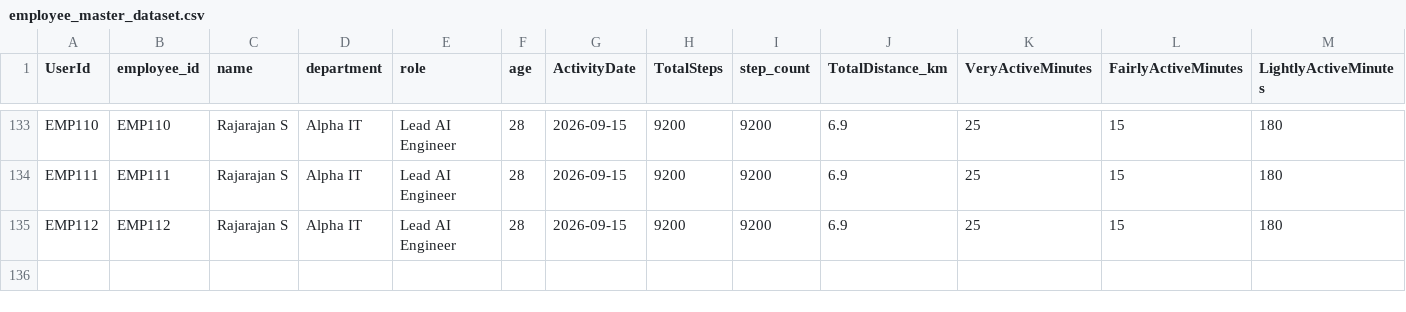
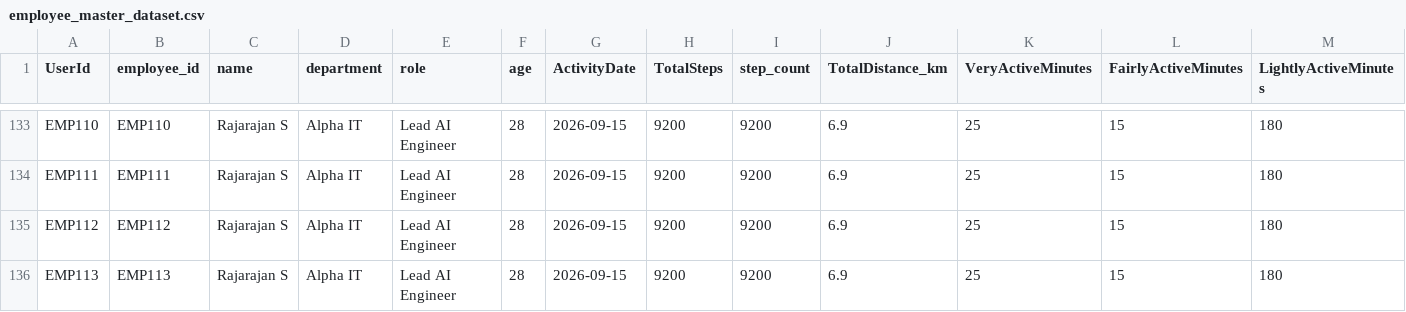
Before and after one commit to SonaRajarajan/wellness-project, a CSV file: backend/data/csv/employee_master_dataset.csv, drawn as a sheet; only a part is shown, gaps mark what is left out; rows hold the shown columns only; the diff names each change by its address in the sheet, - before the commit and + after, or states it on an @@ line.

```diff
--- a/backend/data/csv/employee_master_dataset.csv
+++ b/backend/data/csv/employee_master_dataset.csv
+row 136: EMP113 | EMP113 | Rajarajan S | Alpha IT | Lead AI Engineer | 28 | 2026-09-15 | 9200 | 9200 | 6.9 | 25 | 15 | 180
```
Also changed, not shown: 1 other file.
